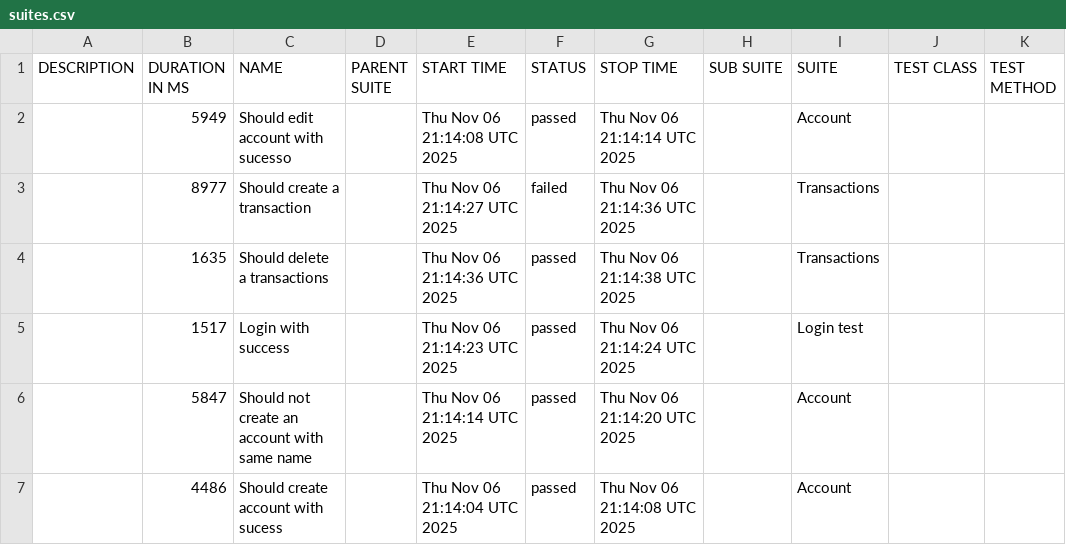
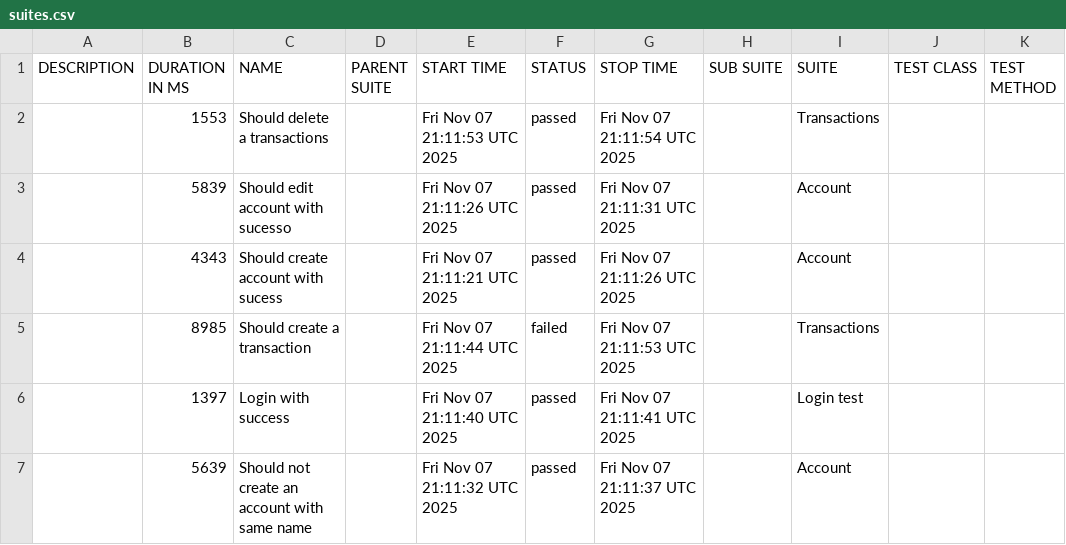
Before and after one commit to JosinaldoGJunior/cypress-automation-web, a CSV file: data/suites.csv, drawn as a sheet.

```diff
--- a/data/suites.csv
+++ b/data/suites.csv
@@ -1,7 +1,7 @@
 "DESCRIPTION","DURATION IN MS","NAME","PARENT SUITE","START TIME","STATUS","STOP TIME","SUB SUITE","SUITE","TEST CLASS","TEST METHOD"
-"","5949","Should edit account with sucesso","","Thu Nov 06 21:14:08 UTC 2025","passed","Thu Nov 06 21:14:14 UTC 2025","","Account","",""
-"","8977","Should create a transaction","","Thu Nov 06 21:14:27 UTC 2025","failed","Thu Nov 06 21:14:36 UTC 2025","","Transactions","",""
-"","1635","Should delete a transactions","","Thu Nov 06 21:14:36 UTC 2025","passed","Thu Nov 06 21:14:38 UTC 2025","","Transactions","",""
-"","1517","Login with success","","Thu Nov 06 21:14:23 UTC 2025","passed","Thu Nov 06 21:14:24 UTC 2025","","Login test","",""
-"","5847","Should not create an account with same name","","Thu Nov 06 21:14:14 UTC 2025","passed","Thu Nov 06 21:14:20 UTC 2025","","Account","",""
-"","4486","Should create account with sucess","","Thu Nov 06 21:14:04 UTC 2025","passed","Thu Nov 06 21:14:08 UTC 2025","","Account","",""
+"","1553","Should delete a transactions","","Fri Nov 07 21:11:53 UTC 2025","passed","Fri Nov 07 21:11:54 UTC 2025","","Transactions","",""
+"","5839","Should edit account with sucesso","","Fri Nov 07 21:11:26 UTC 2025","passed","Fri Nov 07 21:11:31 UTC 2025","","Account","",""
+"","4343","Should create account with sucess","","Fri Nov 07 21:11:21 UTC 2025","passed","Fri Nov 07 21:11:26 UTC 2025","","Account","",""
+"","8985","Should create a transaction","","Fri Nov 07 21:11:44 UTC 2025","failed","Fri Nov 07 21:11:53 UTC 2025","","Transactions","",""
+"","1397","Login with success","","Fri Nov 07 21:11:40 UTC 2025","passed","Fri Nov 07 21:11:41 UTC 2025","","Login test","",""
+"","5639","Should not create an account with same name","","Fri Nov 07 21:11:32 UTC 2025","passed","Fri Nov 07 21:11:37 UTC 2025","","Account","",""
```
Also changed, not shown: 31 other files.
